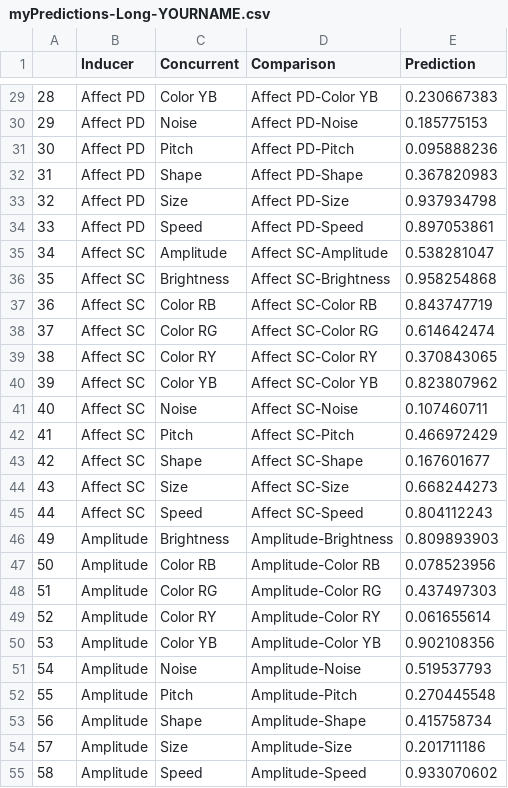
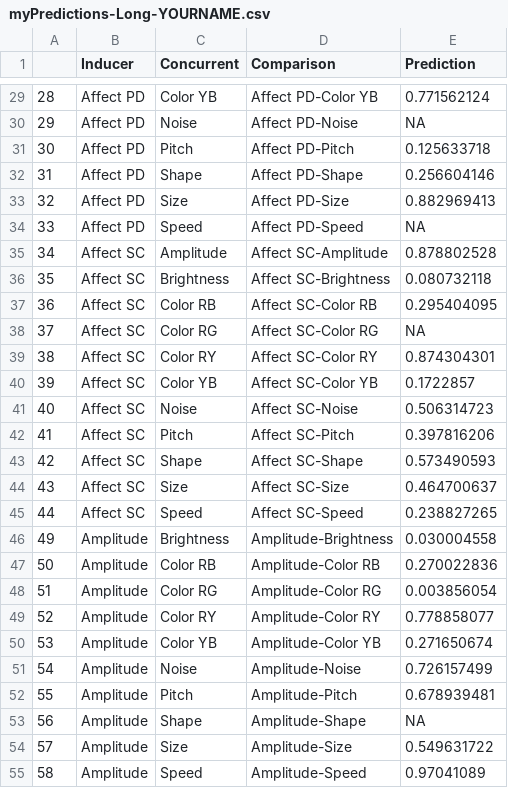
Before and after one commit to hecticdialectic/STE-PHEN, a CSV file: summer_school_sessions/9_hypothesis_challenge/myPredictions-Long-YOURNAME.csv, drawn as a sheet; only a part is shown, gaps mark what is left out; the diff covers the shown part only.

```diff
--- a/summer_school_sessions/9_hypothesis_challenge/myPredictions-Long-YOURNAME.csv
+++ b/summer_school_sessions/9_hypothesis_challenge/myPredictions-Long-YOURNAME.csv
@@ -29,27 +29,27 @@
-"28","Affect PD","Color YB","Affect PD-Color YB",0.230667383
-"29","Affect PD","Noise","Affect PD-Noise",0.185775153
-"30","Affect PD","Pitch","Affect PD-Pitch",0.095888236
-"31","Affect PD","Shape","Affect PD-Shape",0.367820983
-"32","Affect PD","Size","Affect PD-Size",0.937934798
-"33","Affect PD","Speed","Affect PD-Speed",0.897053861
-"34","Affect SC","Amplitude","Affect SC-Amplitude",0.538281047
-"35","Affect SC","Brightness","Affect SC-Brightness",0.958254868
-"36","Affect SC","Color RB","Affect SC-Color RB",0.843747719
-"37","Affect SC","Color RG","Affect SC-Color RG",0.614642474
-"38","Affect SC","Color RY","Affect SC-Color RY",0.370843065
-"39","Affect SC","Color YB","Affect SC-Color YB",0.823807962
-"40","Affect SC","Noise","Affect SC-Noise",0.107460711
-"41","Affect SC","Pitch","Affect SC-Pitch",0.466972429
-"42","Affect SC","Shape","Affect SC-Shape",0.167601677
-"43","Affect SC","Size","Affect SC-Size",0.668244273
-"44","Affect SC","Speed","Affect SC-Speed",0.804112243
-"49","Amplitude","Brightness","Amplitude-Brightness",0.809893903
-"50","Amplitude","Color RB","Amplitude-Color RB",0.078523956
-"51","Amplitude","Color RG","Amplitude-Color RG",0.437497303
-"52","Amplitude","Color RY","Amplitude-Color RY",0.061655614
-"53","Amplitude","Color YB","Amplitude-Color YB",0.902108356
-"54","Amplitude","Noise","Amplitude-Noise",0.519537793
-"55","Amplitude","Pitch","Amplitude-Pitch",0.270445548
-"56","Amplitude","Shape","Amplitude-Shape",0.415758734
-"57","Amplitude","Size","Amplitude-Size",0.201711186
-"58","Amplitude","Speed","Amplitude-Speed",0.933070602
+"28","Affect PD","Color YB","Affect PD-Color YB",0.771562124
+"29","Affect PD","Noise","Affect PD-Noise",NA
+"30","Affect PD","Pitch","Affect PD-Pitch",0.125633718
+"31","Affect PD","Shape","Affect PD-Shape",0.256604146
+"32","Affect PD","Size","Affect PD-Size",0.882969413
+"33","Affect PD","Speed","Affect PD-Speed",NA
+"34","Affect SC","Amplitude","Affect SC-Amplitude",0.878802528
+"35","Affect SC","Brightness","Affect SC-Brightness",0.080732118
+"36","Affect SC","Color RB","Affect SC-Color RB",0.295404095
+"37","Affect SC","Color RG","Affect SC-Color RG",NA
+"38","Affect SC","Color RY","Affect SC-Color RY",0.874304301
+"39","Affect SC","Color YB","Affect SC-Color YB",0.1722857
+"40","Affect SC","Noise","Affect SC-Noise",0.506314723
+"41","Affect SC","Pitch","Affect SC-Pitch",0.397816206
+"42","Affect SC","Shape","Affect SC-Shape",0.573490593
+"43","Affect SC","Size","Affect SC-Size",0.464700637
+"44","Affect SC","Speed","Affect SC-Speed",0.238827265
+"49","Amplitude","Brightness","Amplitude-Brightness",0.030004558
+"50","Amplitude","Color RB","Amplitude-Color RB",0.270022836
+"51","Amplitude","Color RG","Amplitude-Color RG",0.003856054
+"52","Amplitude","Color RY","Amplitude-Color RY",0.778858077
+"53","Amplitude","Color YB","Amplitude-Color YB",0.271650674
+"54","Amplitude","Noise","Amplitude-Noise",0.726157499
+"55","Amplitude","Pitch","Amplitude-Pitch",0.678939481
+"56","Amplitude","Shape","Amplitude-Shape",NA
+"57","Amplitude","Size","Amplitude-Size",0.549631722
+"58","Amplitude","Speed","Amplitude-Speed",0.97041089
```
Also changed, not shown: 66 edited cells elsewhere in this file, summer_school_sessions/9_hypothesis_challenge/myPredictions-Wide-Sample.csv.
